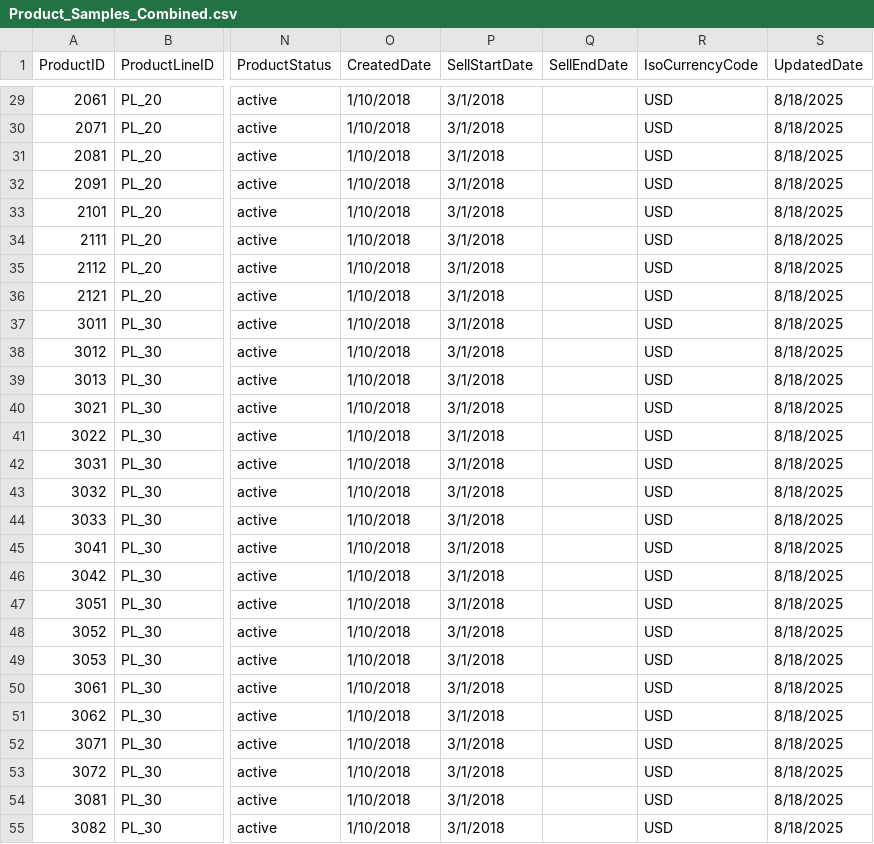
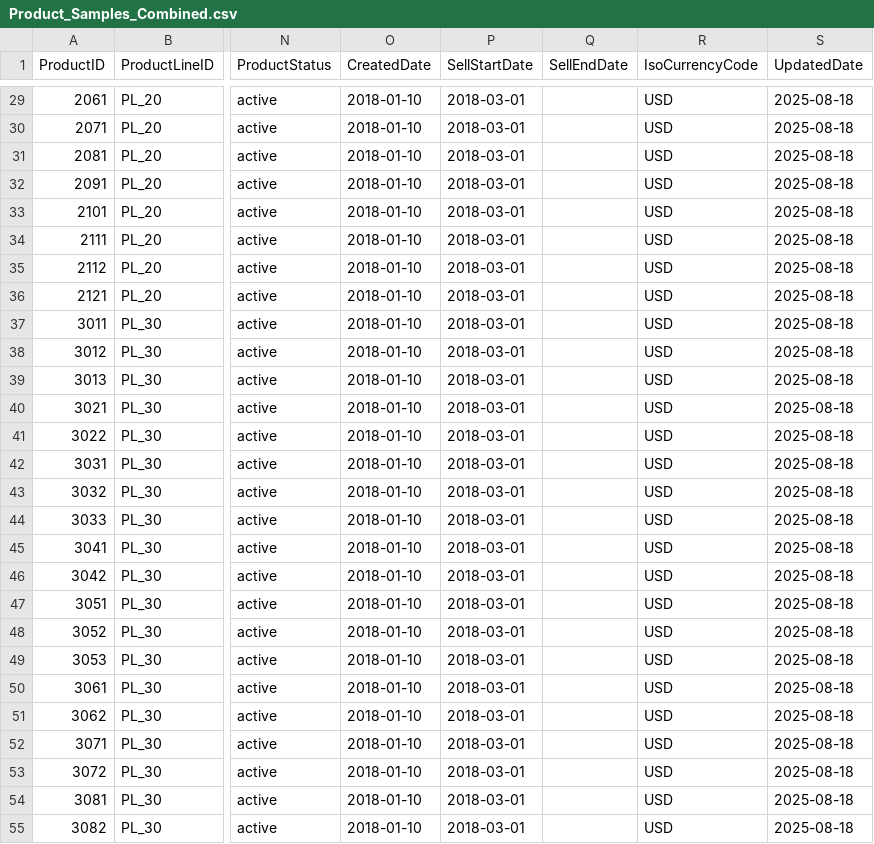
Before and after one commit to qkfang/client-iq-agent-hosted, a CSV file: infra/fabric/data/product/Product_Samples_Combined.csv, drawn as a sheet; only a part is shown, gaps mark what is left out; the diff covers the shown part only; the diff names each change by its address in the sheet, - before the commit and + after, or states it on an @@ line.

Commit message:
updated date fields with ISO format yyyy-mm-dd

```diff
--- a/infra/fabric/data/product/Product_Samples_Combined.csv
+++ b/infra/fabric/data/product/Product_Samples_Combined.csv
-O29:O55 (CreatedDate): 1/10/2018
+O29:O55 (CreatedDate): 2018-01-10
-P29:P55 (SellStartDate): 3/1/2018
+P29:P55 (SellStartDate): 2018-03-01
-S29:S55 (UpdatedDate): 8/18/2025
+S29:S55 (UpdatedDate): 2025-08-18
```
Also changed, not shown: 99 edited cells elsewhere in this file, infra/fabric/data/customer/CustomerTradeName_Samples.csv, src/fabric/datagen/input/CustomerTradeName_Samples.csv, 12 other files.
